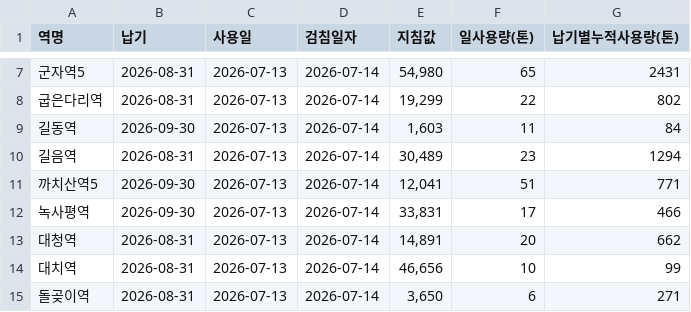
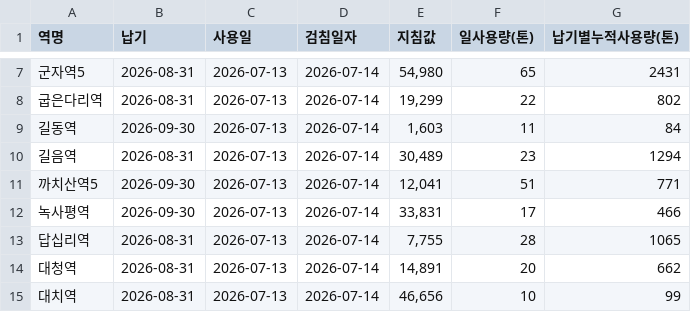
Before and after one commit to CSID-DGU/2026-1-CECD1-3-Hanwool-06, a CSV file: data/daily/water/2026-07-13.csv, drawn as a sheet; only a part is shown, gaps mark what is left out; the shorter side is filled out with more unchanged rows; the diff names each change by its address in the sheet, - before the commit and + after, or states it on an @@ line.

```diff
--- a/data/daily/water/2026-07-13.csv
+++ b/data/daily/water/2026-07-13.csv
+row 13: 답십리역 | 2026-08-31 | 2026-07-13 | 2026-07-14 | 7,755 | 28 | 1065
```
